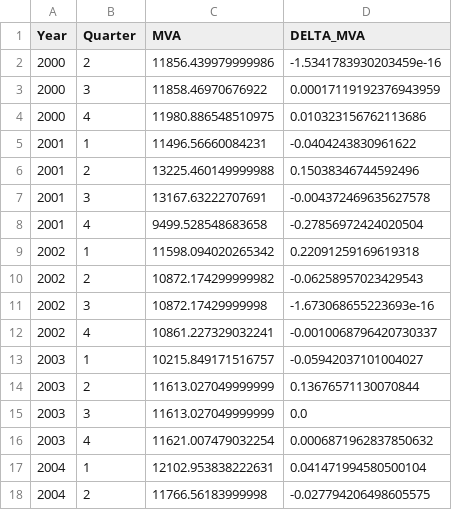
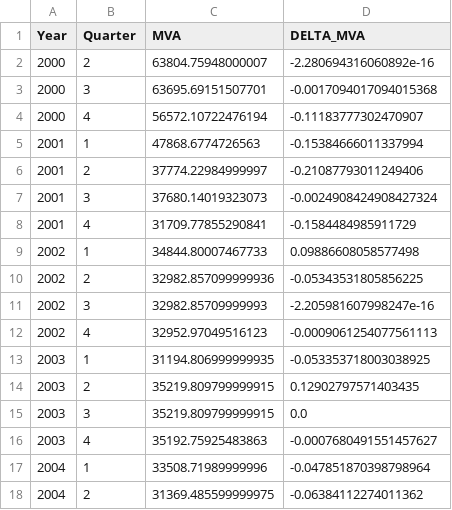
Before and after one commit to LeoCo/systemic_risk_measures, a CSV file: Data/TUB/mva.csv, drawn as a sheet; only a part is shown; the diff covers the shown part only.

```diff
--- a/Data/TUB/mva.csv
+++ b/Data/TUB/mva.csv
@@ -1,18 +1,18 @@
 Year,Quarter,MVA,DELTA_MVA
-2000,2,11856.439979999986,-1.5341783930203459e-16
-2000,3,11858.46970676922,0.00017119192376943959
-2000,4,11980.886548510975,0.010323156762113686
-2001,1,11496.56660084231,-0.0404243830961622
-2001,2,13225.460149999988,0.15038346744592496
-2001,3,13167.63222707691,-0.004372469635627578
-2001,4,9499.528548683658,-0.27856972424020504
-2002,1,11598.094020265342,0.22091259169619318
-2002,2,10872.174299999982,-0.06258957023429543
-2002,3,10872.17429999998,-1.673068655223693e-16
-2002,4,10861.227329032241,-0.0010068796420730337
-2003,1,10215.849171516757,-0.05942037101004027
-2003,2,11613.027049999999,0.13676571130070844
-2003,3,11613.027049999999,0.0
-2003,4,11621.007479032254,0.0006871962837850632
-2004,1,12102.953838222631,0.041471994580500104
-2004,2,11766.56183999998,-0.027794206498605575
+2000,2,63804.75948000007,-2.280694316060892e-16
+2000,3,63695.69151507701,-0.0017094017094015368
+2000,4,56572.10722476194,-0.11183777302470907
+2001,1,47868.6774726563,-0.15384666011337994
+2001,2,37774.22984999997,-0.21087793011249406
+2001,3,37680.14019323073,-0.0024908424908427324
+2001,4,31709.77855290841,-0.1584484985911729
+2002,1,34844.80007467733,0.09886608058577498
+2002,2,32982.857099999936,-0.05343531805856225
+2002,3,32982.85709999993,-2.205981607998247e-16
+2002,4,32952.97049516123,-0.0009061254077561113
+2003,1,31194.806999999935,-0.053353718003038925
+2003,2,35219.809799999915,0.12902797571403435
+2003,3,35219.809799999915,0.0
+2003,4,35192.75925483863,-0.0007680491551457627
+2004,1,33508.71989999996,-0.047851870398798964
+2004,2,31369.485599999975,-0.06384112274011362
```
Also changed, not shown: 95 edited cells elsewhere in this file, Data/BKT/mva.csv, Data/BMPS/mva.csv, 39 other files.
